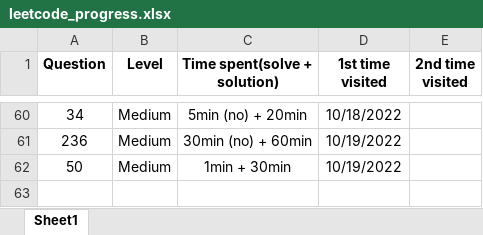
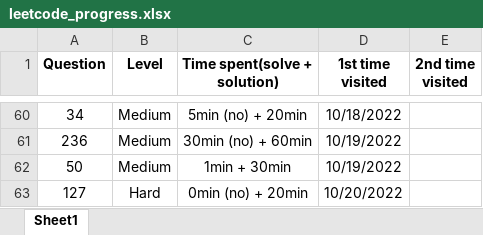
Before and after one commit to JessyZhang533/Leetcode, an Excel workbook: leetcode_progress.xlsx, sheet Sheet1, drawn as a sheet; only a part is shown, gaps mark what is left out; values as stored, in another font and other column widths than the file's, no borders; conditional formats not drawn; the diff names each change by its address in the sheet, - before the commit and + after, or states it on an @@ line.

```diff
--- a/leetcode_progress.xlsx (sheet Sheet1)
+++ b/leetcode_progress.xlsx (sheet Sheet1)
+row 63: 127 | Hard | 0min (no) + 20min | 10/20/2022
```
Also changed, not shown: 1 other file.
